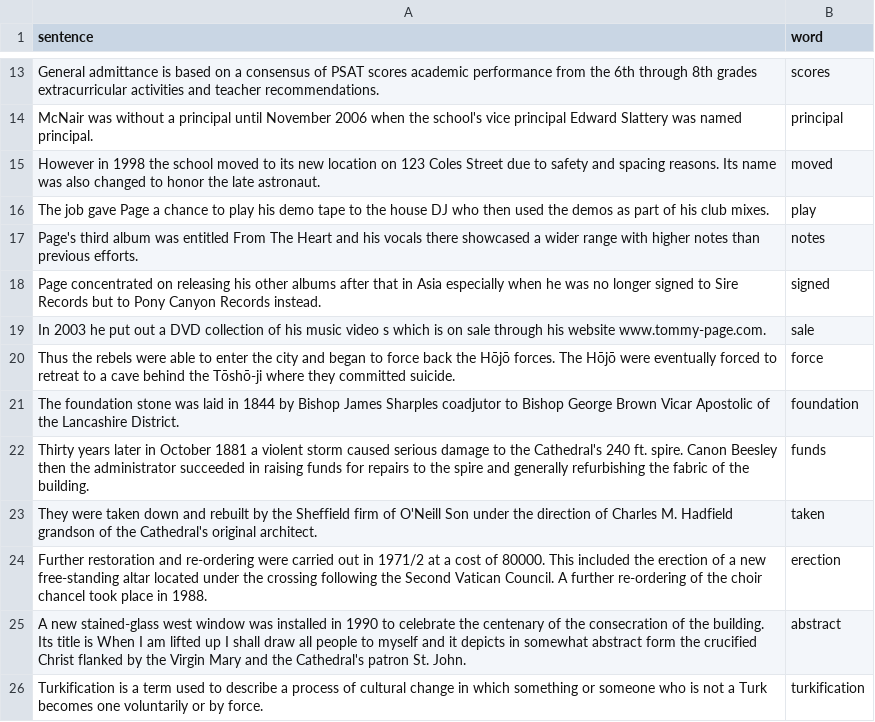
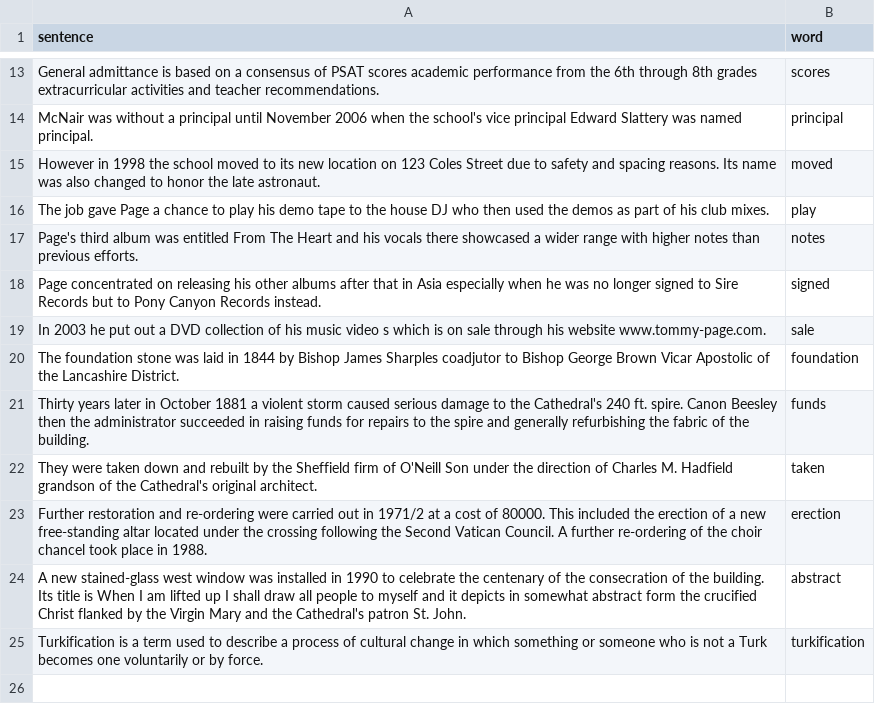
Before and after one commit to jpajukan/nlp-course, a CSV file: testing/block2/testfile_block2.csv, drawn as a sheet; only a part is shown, gaps mark what is left out; the diff names each change by its address in the sheet, - before the commit and + after, or states it on an @@ line.

Commit message:
Removed test 'force' from list because it causes unicode error even when it did not earlier. Leave it to last

```diff
--- a/testing/block2/testfile_block2.csv
+++ b/testing/block2/testfile_block2.csv
-row 20: Thus the rebels were able to enter the city and began to force back the Hōjō forces. The Hōjō were eventually forced to retreat to a cave behind the Tōshō-ji where they committed suicide. | force
```
